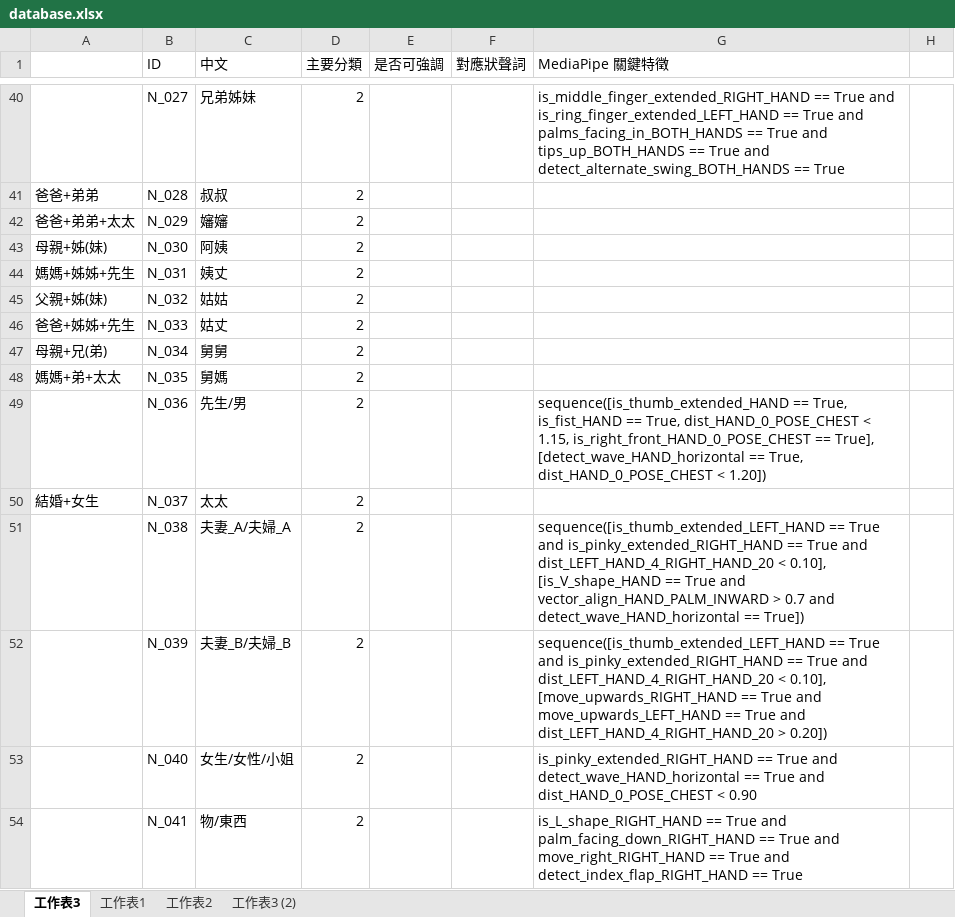
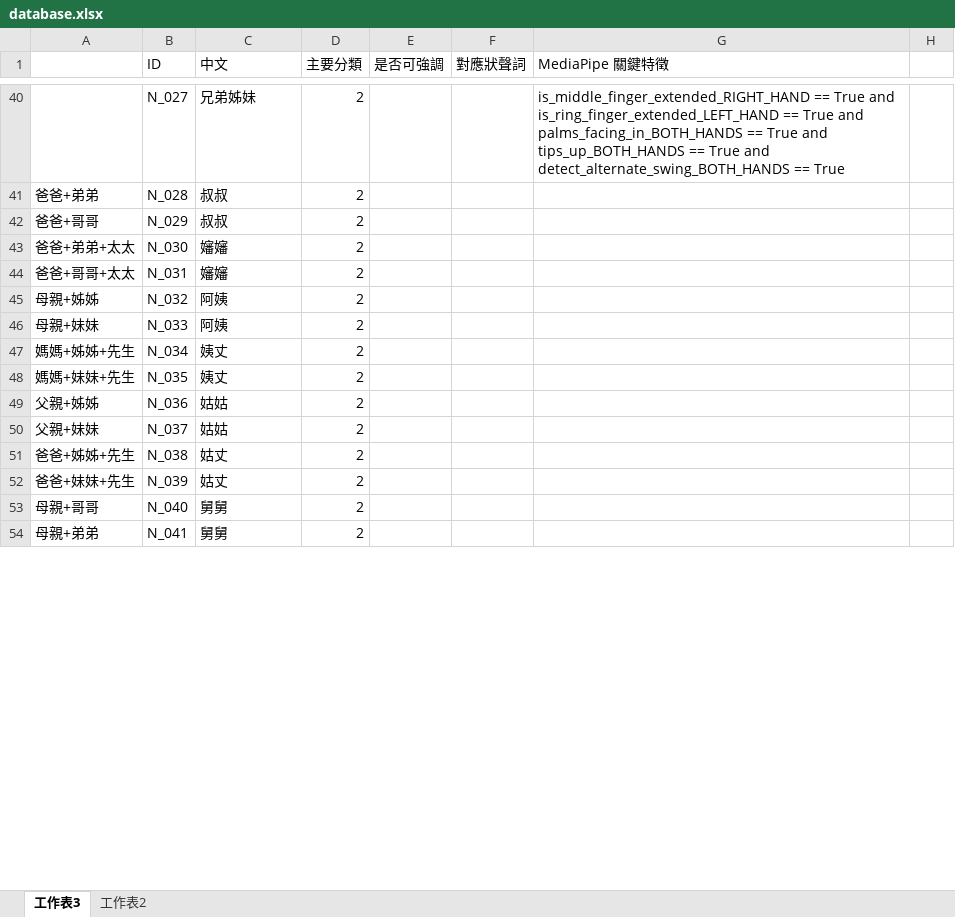
Before and after one commit to yiiiiiing0323/Sign-Language-interpreter, an Excel workbook: main_code/database.xlsx, sheet 工作表3, drawn as a sheet; only a part is shown, gaps mark what is left out; values as stored, in another font and other column widths than the file's, no borders; the diff covers the shown part only; the diff names each change by its address in the sheet, - before the commit and + after, or states it on an @@ line.

```diff
--- a/main_code/database.xlsx (sheet 工作表3)
+++ b/main_code/database.xlsx (sheet 工作表3)
-sheet tab: 工作表1
-sheet tab: 工作表3 (2)
-A42: 爸爸+弟弟+太太
+A42: 爸爸+哥哥
-C42 (中文): 嬸嬸
+C42 (中文): 叔叔
-A43: 母親+姊(妹)
+A43: 爸爸+弟弟+太太
-C43 (中文): 阿姨
+C43 (中文): 嬸嬸
-A44: 媽媽+姊姊+先生
+A44: 爸爸+哥哥+太太
-C44 (中文): 姨丈
+C44 (中文): 嬸嬸
-A45: 父親+姊(妹)
+A45: 母親+姊姊
-C45 (中文): 姑姑
+C45 (中文): 阿姨
-A46: 爸爸+姊姊+先生
+A46: 母親+妹妹
-C46 (中文): 姑丈
+C46 (中文): 阿姨
-A47: 母親+兄(弟)
+A47: 媽媽+姊姊+先生
-C47 (中文): 舅舅
+C47 (中文): 姨丈
-A48: 媽媽+弟+太太
+A48: 媽媽+妹妹+先生
-C48 (中文): 舅媽
+C48 (中文): 姨丈
-A49: (empty)
+A49: 父親+姊姊
-C49 (中文): 先生/男
+C49 (中文): 姑姑
-G49 (MediaPipe 關鍵特徵): sequence([is_thumb_extended_HAND == True, is_fist_HAND == True, dist_HAND_0_POSE_CHEST < 1.15, is_right_front_HAND_0_POSE_CHEST == True], [detect_wave_HAND_horizontal == True, dist_HAND_0_POSE_CHEST < 1.20])
+G49 (MediaPipe 關鍵特徵): (empty)
-A50: 結婚+女生
+A50: 父親+妹妹
-C50 (中文): 太太
+C50 (中文): 姑姑
-A51: (empty)
+A51: 爸爸+姊姊+先生
-C51 (中文): 夫妻_A/夫婦_A
+C51 (中文): 姑丈
-G51 (MediaPipe 關鍵特徵): sequence([is_thumb_extended_LEFT_HAND == True and is_pinky_extended_RIGHT_HAND == True and dist_LEFT_HAND_4_RIGHT_HAND_20 < 0.10], [is_V_shape_HAND == True and vector_align_HAND_PALM_INWARD > 0.7 and detect_wave_HAND_horizontal == True])
+G51 (MediaPipe 關鍵特徵): (empty)
-A52: (empty)
+A52: 爸爸+妹妹+先生
-C52 (中文): 夫妻_B/夫婦_B
+C52 (中文): 姑丈
-G52 (MediaPipe 關鍵特徵): sequence([is_thumb_extended_LEFT_HAND == True and is_pinky_extended_RIGHT_HAND == True and dist_LEFT_HAND_4_RIGHT_HAND_20 < 0.10], [move_upwards_RIGHT_HAND == True and move_upwards_LEFT_HAND == True and dist_LEFT_HAND_4_RIGHT_HAND_20 > 0.20])
+G52 (MediaPipe 關鍵特徵): (empty)
-A53: (empty)
+A53: 母親+哥哥
-C53 (中文): 女生/女性/小姐
+C53 (中文): 舅舅
-G53 (MediaPipe 關鍵特徵): is_pinky_extended_RIGHT_HAND == True and detect_wave_HAND_horizontal == True and dist_HAND_0_POSE_CHEST < 0.90
+G53 (MediaPipe 關鍵特徵): (empty)
-A54: (empty)
+A54: 母親+弟弟
-C54 (中文): 物/東西
+C54 (中文): 舅舅
-G54 (MediaPipe 關鍵特徵): is_L_shape_RIGHT_HAND == True and palm_facing_down_RIGHT_HAND == True and move_right_RIGHT_HAND == True and detect_index_flap_RIGHT_HAND == True
+G54 (MediaPipe 關鍵特徵): (empty)
```
Also changed, not shown: 47 added rows, 27 removed rows, 1 moved row, 215 edited cells and cell formats elsewhere in this sheet, 14 other files.
